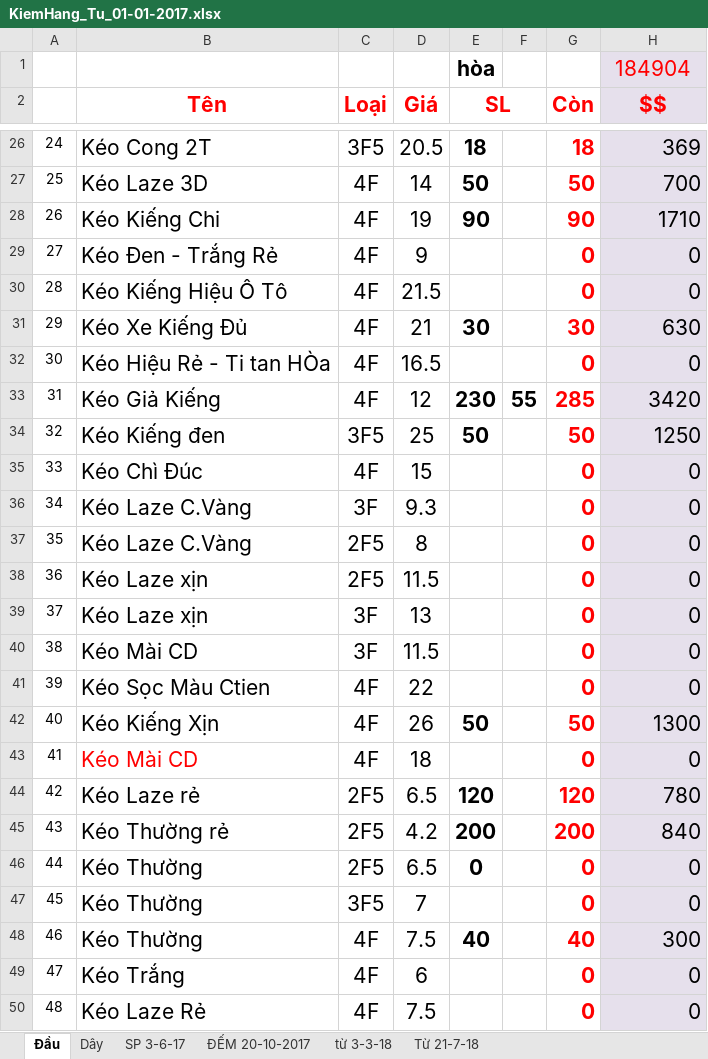
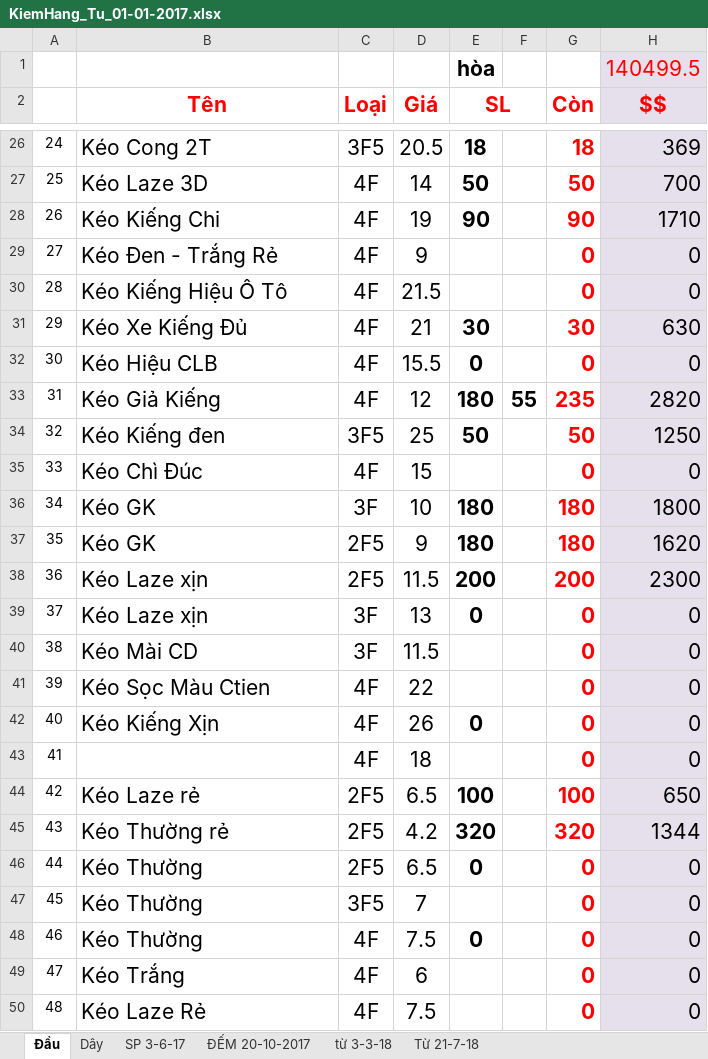
Before and after one commit to vipnat/QL_BanDayNit, an Excel workbook: KiemHangExcel/KiemHang_Tu_01-01-2017.xlsx, sheet Đầu, drawn as a sheet; only a part is shown, gaps mark what is left out; values as stored, in another font and other column widths than the file's, no borders; the diff covers the shown part only; the diff names each change by its address in the sheet, - before the commit and + after, or states it on an @@ line.

```diff
--- a/KiemHangExcel/KiemHang_Tu_01-01-2017.xlsx (sheet Đầu)
+++ b/KiemHangExcel/KiemHang_Tu_01-01-2017.xlsx (sheet Đầu)
-H1 ($$): 184904
+H1 ($$): 140499.5
-B32 (Tên): Kéo Hiệu Rẻ - Ti tan HÒa
+B32 (Tên): Kéo Hiệu CLB
-D32 (Giá): 16.5
+D32 (Giá): 15.5
-E32 (SL): (empty)
+E32 (SL): 0
-E33 (SL): 230
+E33 (SL): 180
-G33 (Còn): 285
+G33 (Còn): 235
-H33 ($$): 3420
+H33 ($$): 2820
-B36:B37 (Tên): Kéo Laze C.Vàng
+B36:B37 (Tên): Kéo GK
-D36 (Giá): 9.3
+D36 (Giá): 10
-E36:E37 (SL): (empty)
+E36:E37 (SL): 180
-G36:G37 (Còn): 0
+G36:G37 (Còn): 180
-H36 ($$): 0
+H36 ($$): 1800
-D37 (Giá): 8
+D37 (Giá): 9
-H37 ($$): 0
+H37 ($$): 1620
-E38 (SL): (empty)
+E38 (SL): 200
-G38 (Còn): 0
+G38 (Còn): 200
-H38 ($$): 0
+H38 ($$): 2300
-E39 (SL): (empty)
+E39 (SL): 0
-E42 (SL): 50
+E42 (SL): 0
-G42 (Còn): 50
+G42 (Còn): 0
-H42 ($$): 1300
+H42 ($$): 0
-B43 (Tên): Kéo Mài CD
+B43 (Tên): (empty)
-E44 (SL): 120
+E44 (SL): 100
-G44 (Còn): 120
+G44 (Còn): 100
-H44 ($$): 780
+H44 ($$): 650
-E45 (SL): 200
+E45 (SL): 320
-G45 (Còn): 200
+G45 (Còn): 320
-H45 ($$): 840
+H45 ($$): 1344
-E48 (SL): 40
+E48 (SL): 0
-G48 (Còn): 40
+G48 (Còn): 0
-H48 ($$): 300
+H48 ($$): 0
```
Also changed, not shown: 140 edited cells elsewhere in this sheet, sheet Từ 21-7-18, sheet Dây, sheet SP 3-6-17, formulas that keep their value.
